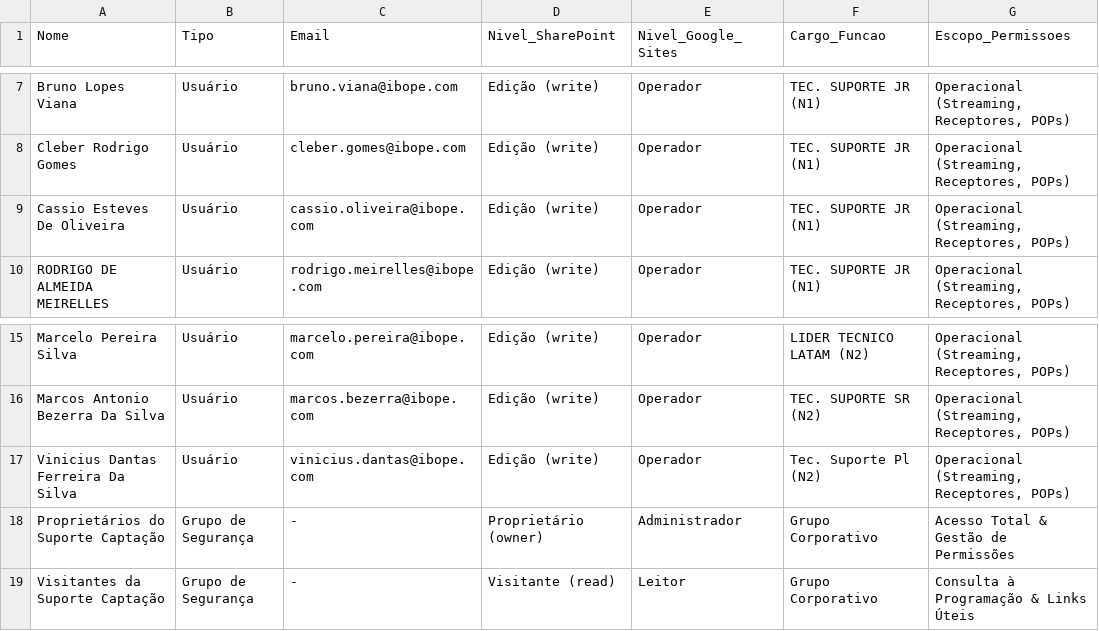
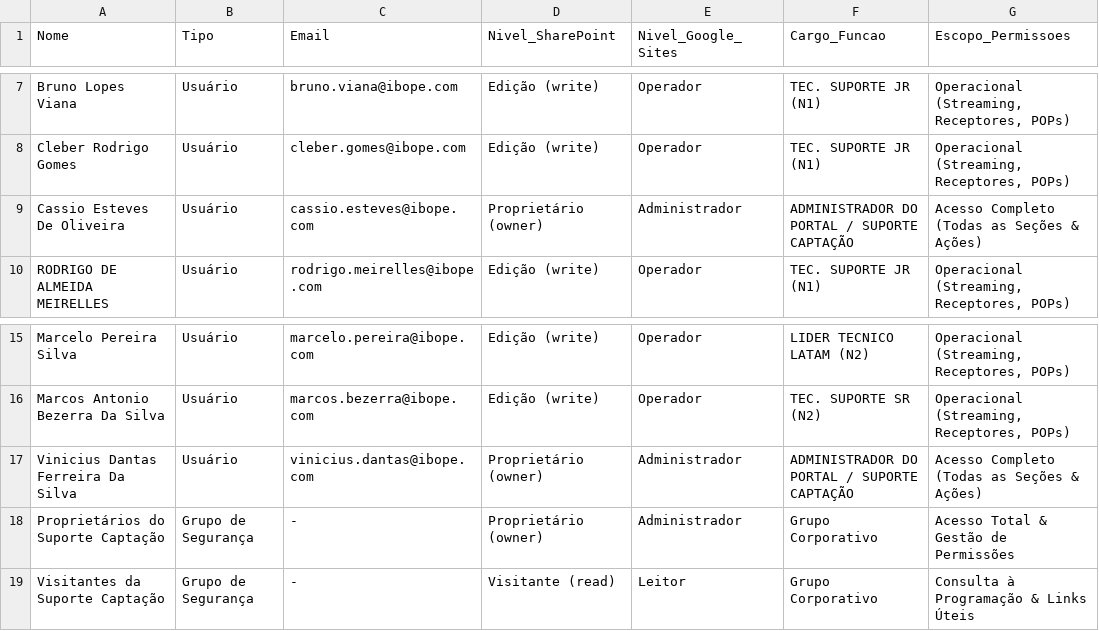
Before and after one commit to CleberSGoncalves/Monitor_Esportes, a CSV file: config/permissoes_google_workspace_suportecaptacao.csv, drawn as a sheet; only a part is shown, gaps mark what is left out.

Commit message:
feat(rbac): adicionar Cassio Esteves e Vinicius Dantas como Administradores do Portal

```diff
--- a/config/permissoes_google_workspace_suportecaptacao.csv
+++ b/config/permissoes_google_workspace_suportecaptacao.csv
@@ -8,3 +8,3 @@ Bruno Lopes Viana,Usuário,bruno.viana@ibope.com,Edição (write),Operador,TEC.
 Cleber Rodrigo Gomes,Usuário,cleber.gomes@ibope.com,Edição (write),Operador,TEC. SUPORTE JR (N1),"Operacional (Streaming, Receptores, POPs)"
-Cassio Esteves De Oliveira,Usuário,cassio.oliveira@ibope.com,Edição (write),Operador,TEC. SUPORTE JR (N1),"Operacional (Streaming, Receptores, POPs)"
+Cassio Esteves De Oliveira,Usuário,cassio.esteves@ibope.com,Proprietário (owner),Administrador,ADMINISTRADOR DO PORTAL / SUPORTE CAPTAÇÃO,Acesso Completo (Todas as Seções & Ações)
 RODRIGO DE ALMEIDA MEIRELLES,Usuário,rodrigo.meirelles@ibope.com,Edição (write),Operador,TEC. SUPORTE JR (N1),"Operacional (Streaming, Receptores, POPs)"
@@ -16,3 +16,3 @@ Marcelo Pereira Silva,Usuário,marcelo.pereira@ibope.com,Edição (write),Operad
 Marcos Antonio Bezerra Da Silva,Usuário,marcos.bezerra@ibope.com,Edição (write),Operador,TEC. SUPORTE SR (N2),"Operacional (Streaming, Receptores, POPs)"
-Vinicius Dantas Ferreira Da Silva,Usuário,vinicius.dantas@ibope.com,Edição (write),Operador,Tec. Suporte Pl (N2),"Operacional (Streaming, Receptores, POPs)"
+Vinicius Dantas Ferreira Da Silva,Usuário,vinicius.dantas@ibope.com,Proprietário (owner),Administrador,ADMINISTRADOR DO PORTAL / SUPORTE CAPTAÇÃO,Acesso Completo (Todas as Seções & Ações)
 Proprietários do Suporte Captação,Grupo de Segurança,-,Proprietário (owner),Administrador,Grupo Corporativo,Acesso Total & Gestão de Permissões
```
Also changed, not shown: 3 other files.
